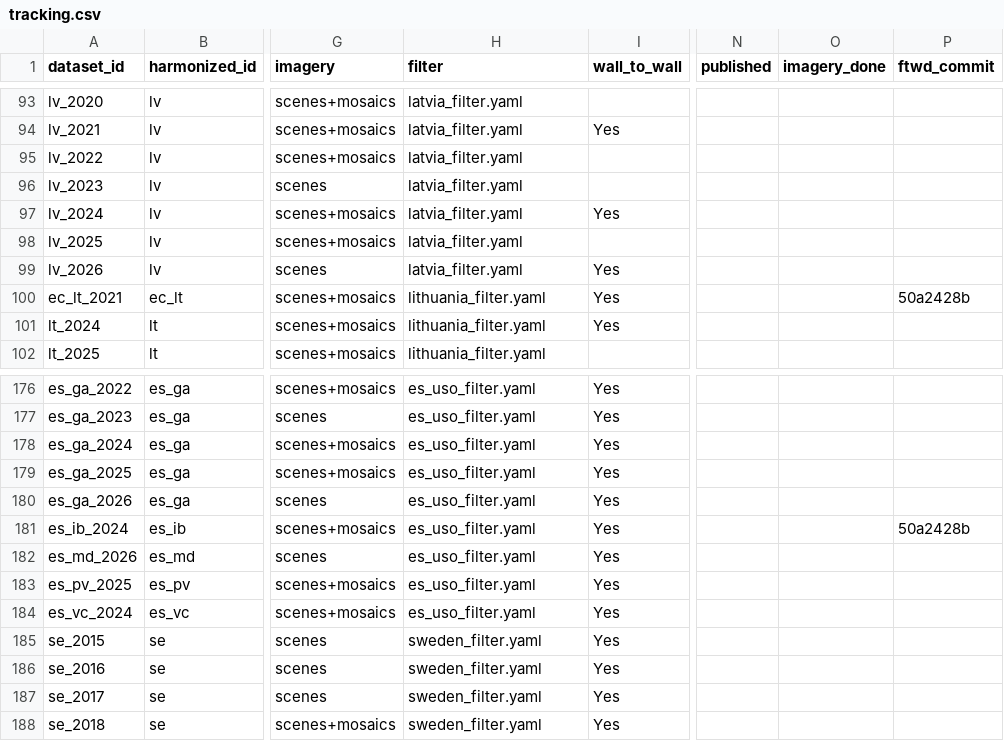
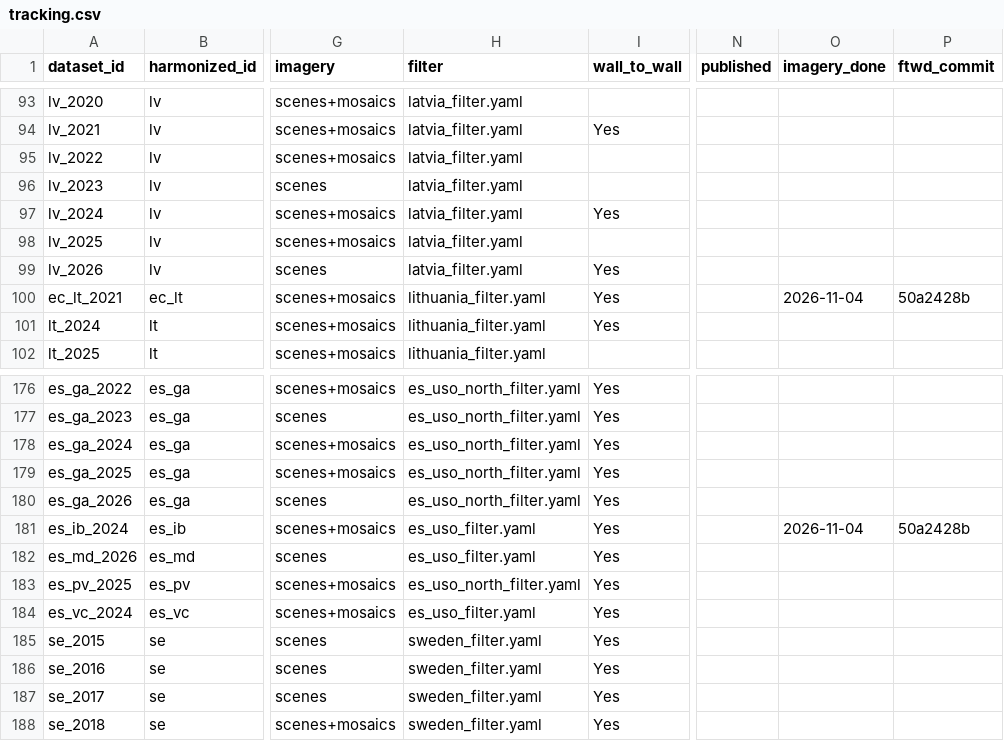
Before and after one commit to hannah-rae/hannah-rae.github.io, a CSV file: ftw-tracker/tracking.csv, drawn as a sheet; only a part is shown, gaps mark what is left out; the diff covers the shown part only; the diff names each change by its address in the sheet, - before the commit and + after, or states it on an @@ line.

```diff
--- a/ftw-tracker/tracking.csv
+++ b/ftw-tracker/tracking.csv
-O100 (imagery_done): (empty)
+O100 (imagery_done): 2026-11-04
-H176:H180 (filter): es_uso_filter.yaml
+H176:H180 (filter): es_uso_north_filter.yaml
-O181 (imagery_done): (empty)
+O181 (imagery_done): 2026-11-04
-H183 (filter): es_uso_filter.yaml
+H183 (filter): es_uso_north_filter.yaml
```
Also changed, not shown: 24 edited cells elsewhere in this file, 1 other file.
